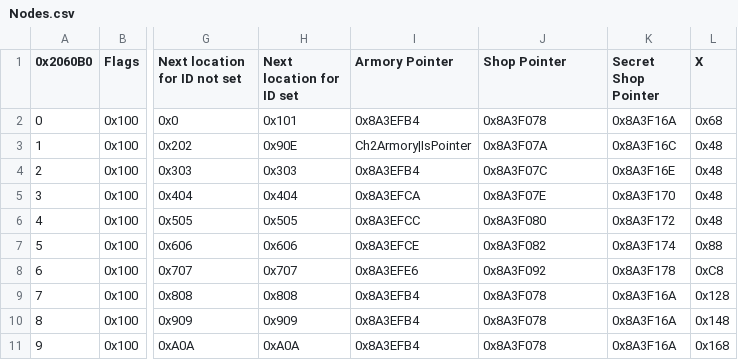
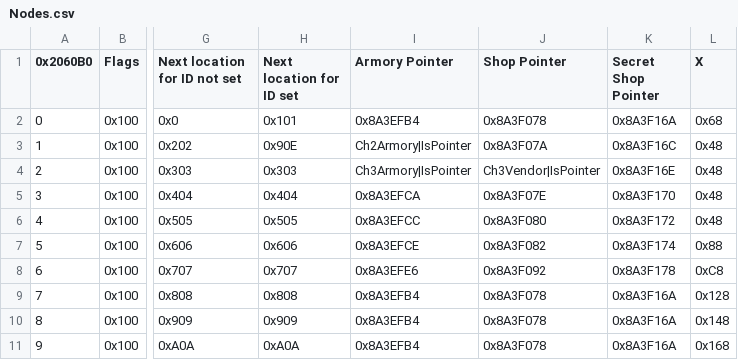
Before and after one commit to Huichelaar/HuichFE, a CSV file: Tables/WorldMap/Nodes.csv, drawn as a sheet; only a part is shown, gaps mark what is left out; the diff names each change by its address in the sheet, - before the commit and + after, or states it on an @@ line.

```diff
--- a/Tables/WorldMap/Nodes.csv
+++ b/Tables/WorldMap/Nodes.csv
-I4 (Armory Pointer): 0x8A3EFB4
+I4 (Armory Pointer): Ch3Armory|IsPointer
-J4 (Shop Pointer): 0x8A3F07C
+J4 (Shop Pointer): Ch3Vendor|IsPointer
```
Also changed, not shown: 6 other files.
